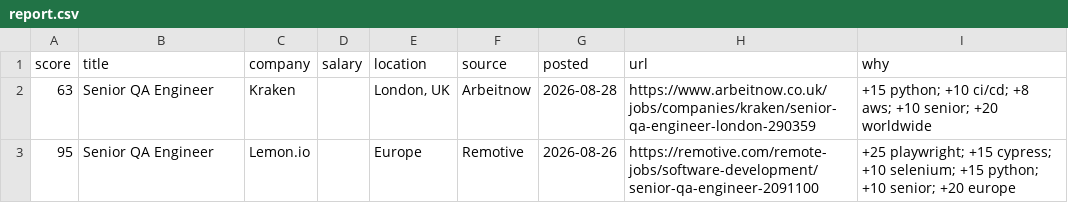
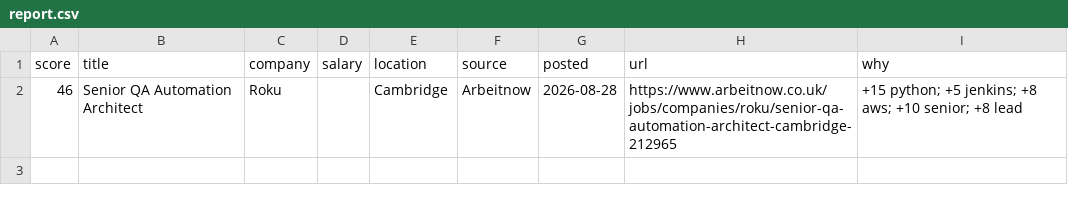
Before and after one commit to RusmirB/job-scraper, a CSV file: report.csv, drawn as a sheet; removed rows and columns are numbered as before the commit, all else as after; the diff names each change by its address in the sheet, - before the commit and + after, or states it on an @@ line.

```diff
--- a/report.csv
+++ b/report.csv
-row 2: 63 | Senior QA Engineer | Kraken |  | London, UK | Arbeitnow | 2026-08-28 | https://www.arbeitnow.co.uk/jobs/companies/kraken/senior-qa-engineer-london-290359 | +15 python; +10 ci/cd; +8 aws; +10 senior; +20 worldwide
-row 3: 95 | Senior QA Engineer | Lemon.io |  | Europe | Remotive | 2026-08-26 | https://remotive.com/remote-jobs/software-development/senior-qa-engineer-2091100 | +25 playwright; +15 cypress; +10 selenium; +15 python; +10 senior; +20 europe
+row 2: 46 | Senior QA Automation Architect | Roku |  | Cambridge | Arbeitnow | 2026-08-28 | https://www.arbeitnow.co.uk/jobs/companies/roku/senior-qa-automation-architect-cambridge-212965 | +15 python; +5 jenkins; +8 aws; +10 senior; +8 lead
```
Also changed, not shown: 2 other files.
